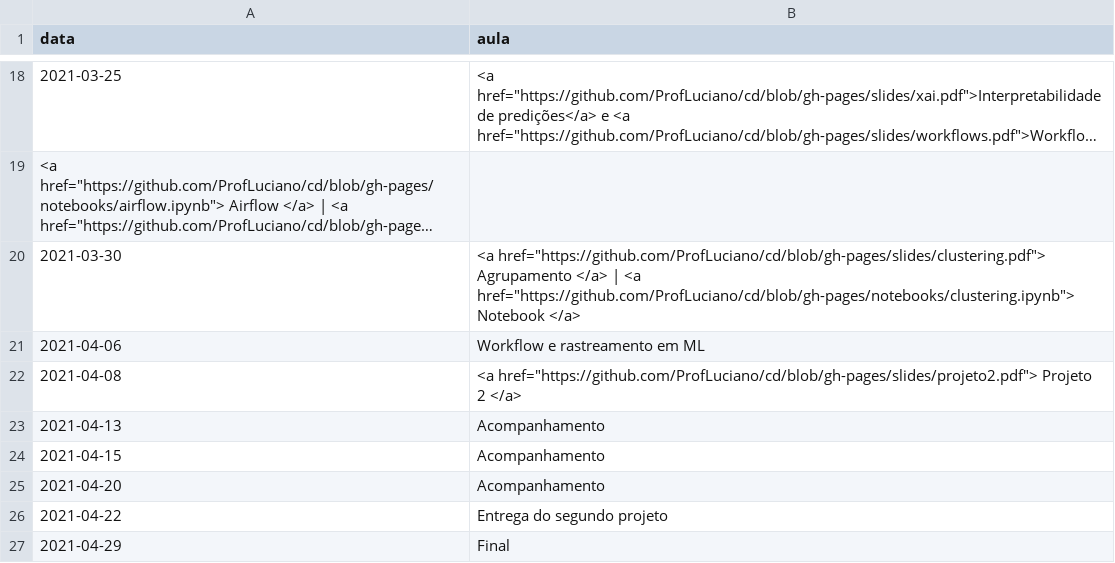
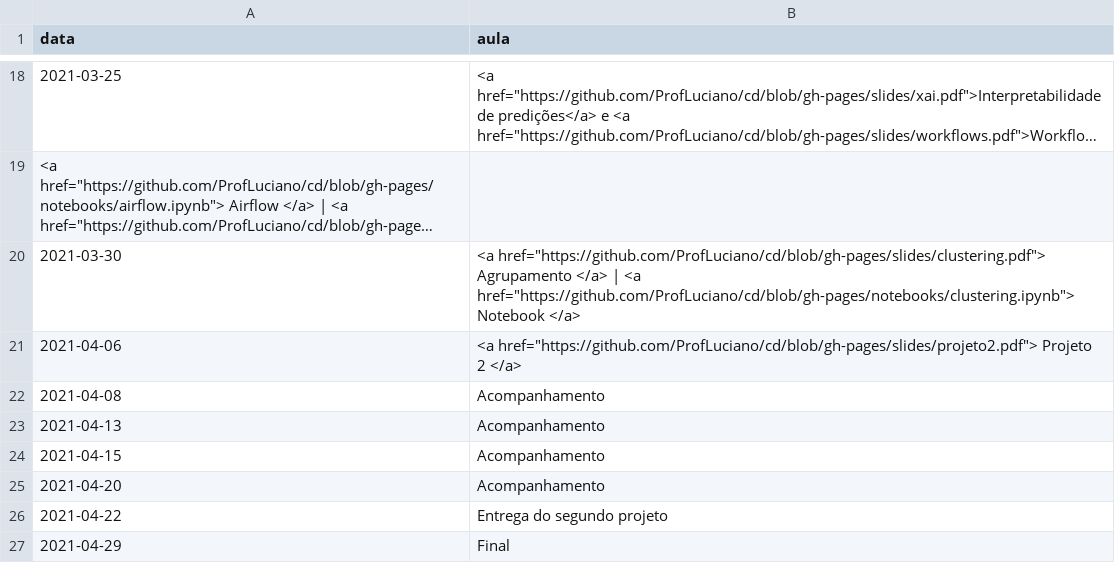
Before and after one commit to ProfLuciano/cd, a CSV file: pages/data.csv, drawn as a sheet; only a part is shown, gaps mark what is left out; long unchanged cells end in ….

```diff
--- a/pages/data.csv
+++ b/pages/data.csv
@@ -20,4 +20,4 @@ data,aula
 2021-03-30,<a href="https://github.com/ProfLuciano/cd/blob/gh-pages/slides/clustering.pdf"> Agrupamento  </a> |  <a href="https://github.com/ProfLuciano/cd/blob/gh-pages/notebooks/clustering.ipynb">  Notebook </a>
-2021-04-06,Workflow e rastreamento em ML
-2021-04-08,<a href="https://github.com/ProfLuciano/cd/blob/gh-pages/slides/projeto2.pdf"> Projeto 2 </a>
+2021-04-06,<a href="https://github.com/ProfLuciano/cd/blob/gh-pages/slides/projeto2.pdf"> Projeto 2 </a>
+2021-04-08,Acompanhamento
 2021-04-13,Acompanhamento
```
